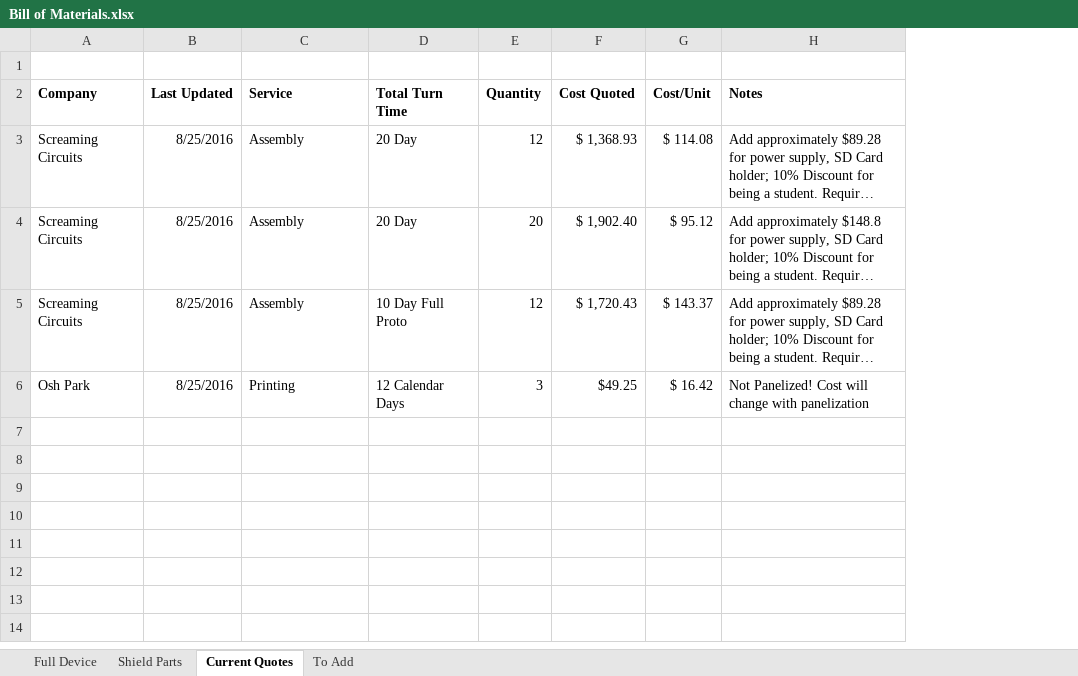
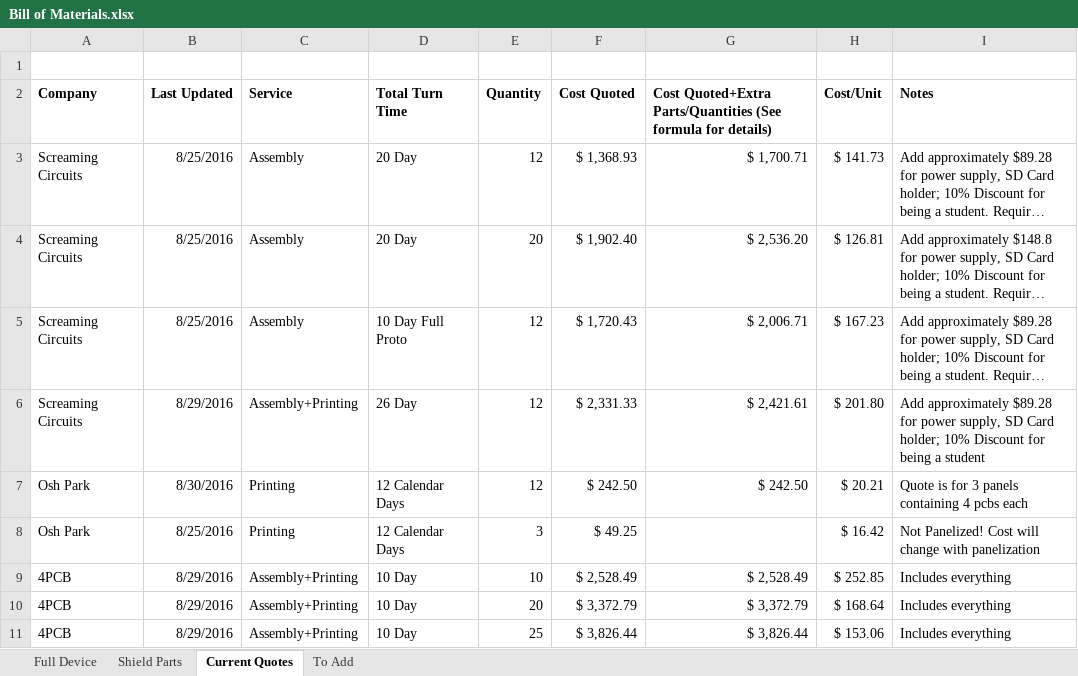
Before and after one commit to madvoid/LEMSv2, an Excel workbook: Hardware Information/Bill of Materials.xlsx, sheet Current Quotes, drawn as a sheet; long unchanged cells end in …; values as stored, in another font and other column widths than the file's, no borders; addresses are those after the commit; the diff names each change by its address in the sheet, - before the commit and + after, or states it on an @@ line.

Commit message:
Added assembly quotes and panelized gerbers

```diff
--- a/Hardware Information/Bill of Materials.xlsx (sheet Current Quotes)
+++ b/Hardware Information/Bill of Materials.xlsx (sheet Current Quotes)
+column G, rows 2-5: Cost Quoted+Extra Parts/Quantities (See formula for details) | $ 1,700.71 | $ 2,536.20 | $ 2,006.71
-H3 (Cost/Unit): $ 114.08
+H3 (Cost/Unit): $ 141.73
-H4 (Cost/Unit): $ 95.12
+H4 (Cost/Unit): $ 126.81
-H5 (Cost/Unit): $ 143.37
+H5 (Cost/Unit): $ 167.23
+row 6: Screaming Circuits | 8/29/2016 | Assembly+Printing | 26 Day | 12 | $ 2,331.33 | $ 2,421.61 | $ 201.80 | Add approximately $89.28 for power supply, SD Card holder; 10% Discount for being a student
+row 7: Osh Park | 8/30/2016 | Printing | 12 Calendar Days | 12 | $ 242.50 | $ 242.50 | $ 20.21 | Quote is for 3 panels containing 4 pcbs each
-F8 (Cost Quoted): $49.25
+F8 (Cost Quoted): $ 49.25
+row 9: 4PCB | 8/29/2016 | Assembly+Printing | 10 Day | 10 | $ 2,528.49 | $ 2,528.49 | $ 252.85 | Includes everything
+row 10: 4PCB | 8/29/2016 | Assembly+Printing | 10 Day | 20 | $ 3,372.79 | $ 3,372.79 | $ 168.64 | Includes everything
+row 11: 4PCB | 8/29/2016 | Assembly+Printing | 10 Day | 25 | $ 3,826.44 | $ 3,826.44 | $ 153.06 | Includes everything
```
Also changed, not shown: formulas that keep their value, 11 other files.
